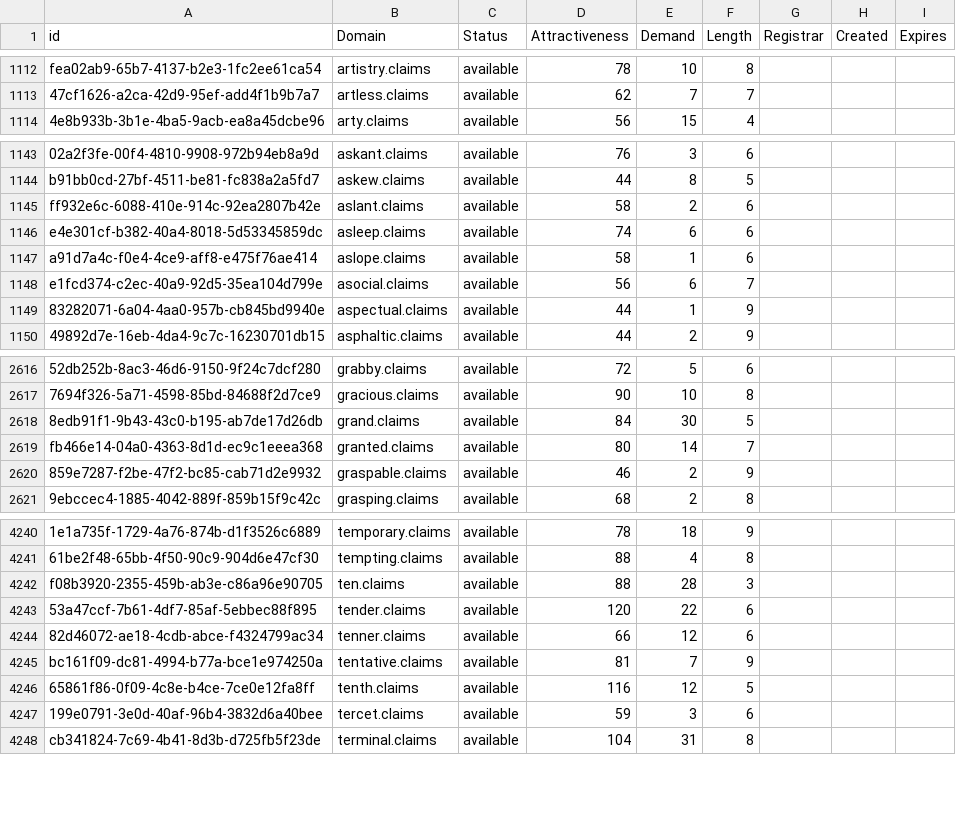
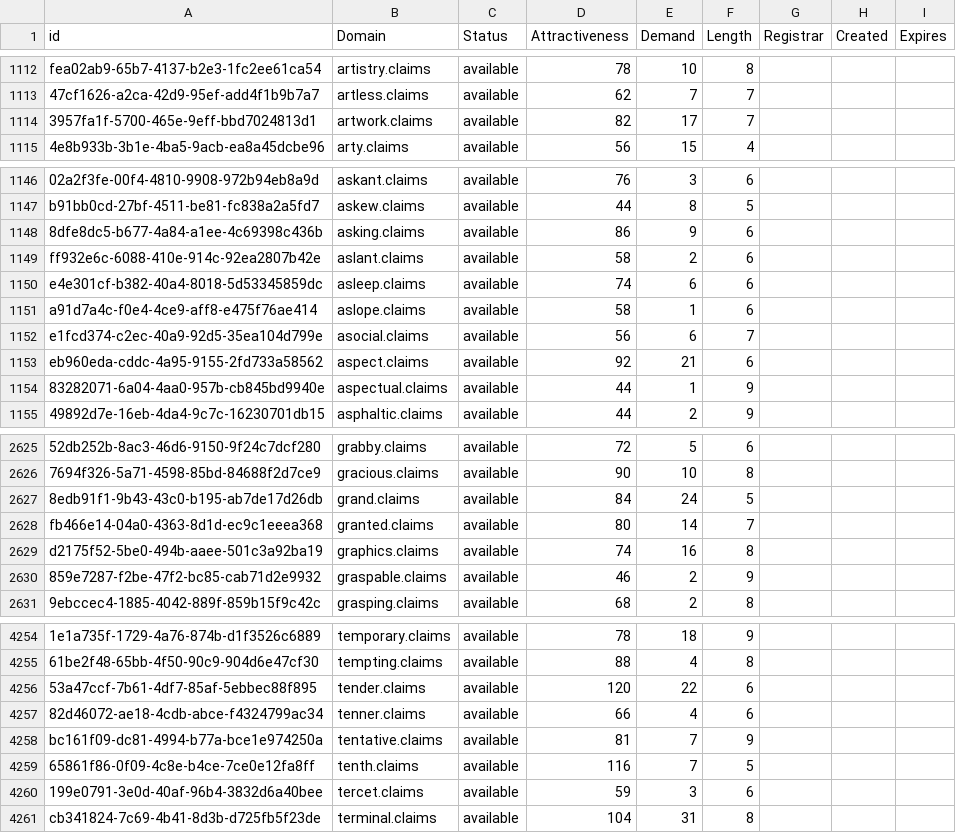
Before and after one commit to UniqueDomains/claims-oneword-domains, a CSV file: claims.csv, drawn as a sheet; only a part is shown, gaps mark what is left out; removed rows and columns are numbered as before the commit, all else as after; the diff covers the shown part only; the diff names each change by its address in the sheet, - before the commit and + after, or states it on an @@ line.

Commit message:
Domains update

```diff
--- a/claims.csv
+++ b/claims.csv
+row 1114: 3957fa1f-5700-465e-9eff-bbd7024813d1 | artwork.claims | available | 82 | 17 | 7
+row 1148: 8dfe8dc5-b677-4a84-a1ee-4c69398c436b | asking.claims | available | 86 | 9 | 6
+row 1153: eb960eda-cddc-4a95-9155-2fd733a58562 | aspect.claims | available | 92 | 21 | 6
-E2627 (Demand): 30
+E2627 (Demand): 24
+row 2629: d2175f52-5be0-494b-aaee-501c3a92ba19 | graphics.claims | available | 74 | 16 | 8
-row 4242: f08b3920-2355-459b-ab3e-c86a96e90705 | ten.claims | available | 88 | 28 | 3
-E4257 (Demand): 12
+E4257 (Demand): 4
-E4259 (Demand): 12
+E4259 (Demand): 7
```
Also changed, not shown: 11 added rows, 1 removed row and 30 edited cells elsewhere in this file, 2 other files.
